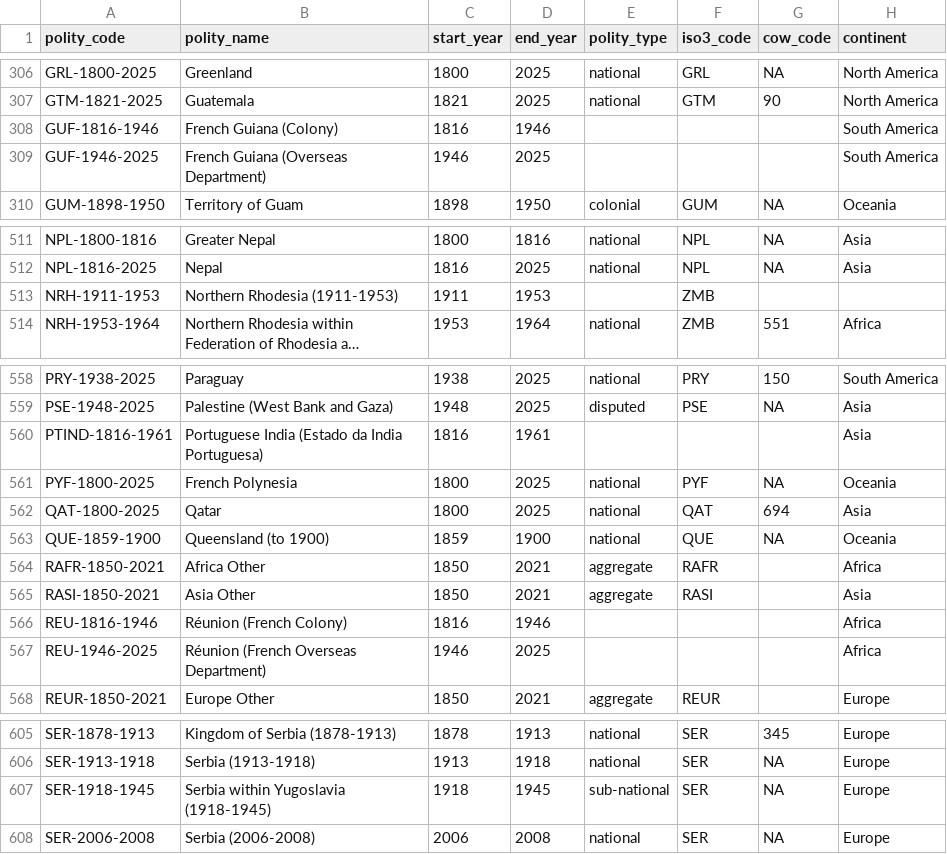
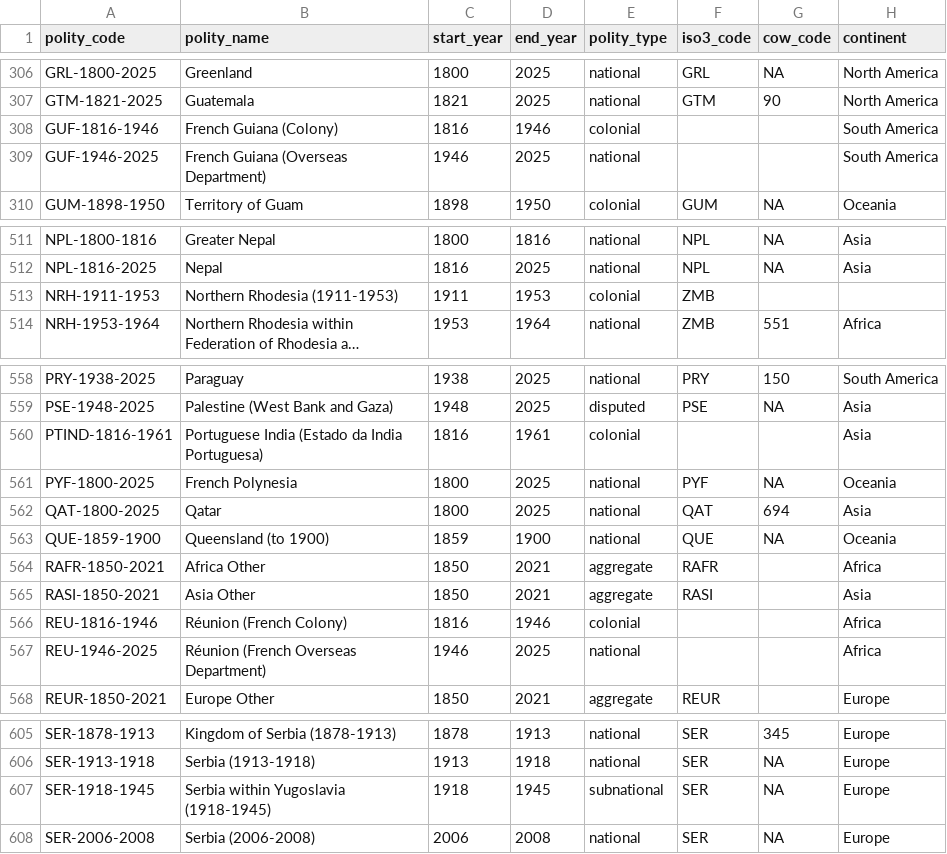
Before and after one commit to eduaguilera/whep-polities, a CSV file: data/final/polities_database.csv, drawn as a sheet; only a part is shown, gaps mark what is left out; long unchanged cells end in …; the diff names each change by its address in the sheet, - before the commit and + after, or states it on an @@ line.

```diff
--- a/data/final/polities_database.csv
+++ b/data/final/polities_database.csv
-E308 (polity_type): (empty)
+E308 (polity_type): colonial
-E309 (polity_type): (empty)
+E309 (polity_type): national
-E513 (polity_type): (empty)
+E513 (polity_type): colonial
-E560 (polity_type): (empty)
+E560 (polity_type): colonial
-E566 (polity_type): (empty)
+E566 (polity_type): colonial
-E567 (polity_type): (empty)
+E567 (polity_type): national
-E607 (polity_type): sub-national
+E607 (polity_type): subnational
```
Also changed, not shown: 8 other files.
